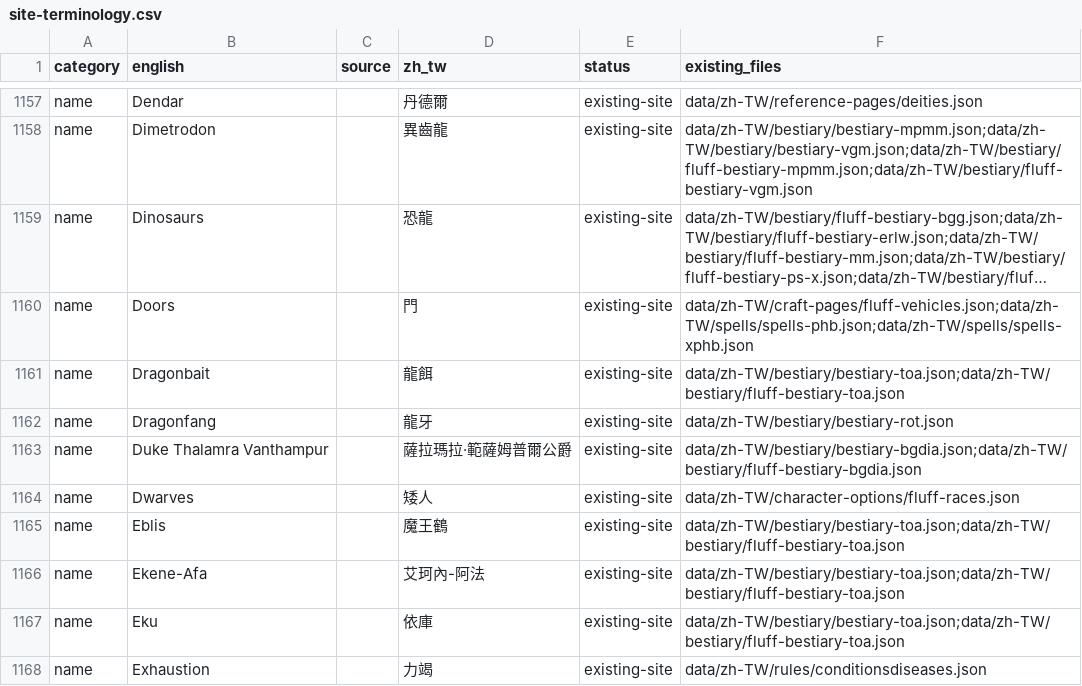
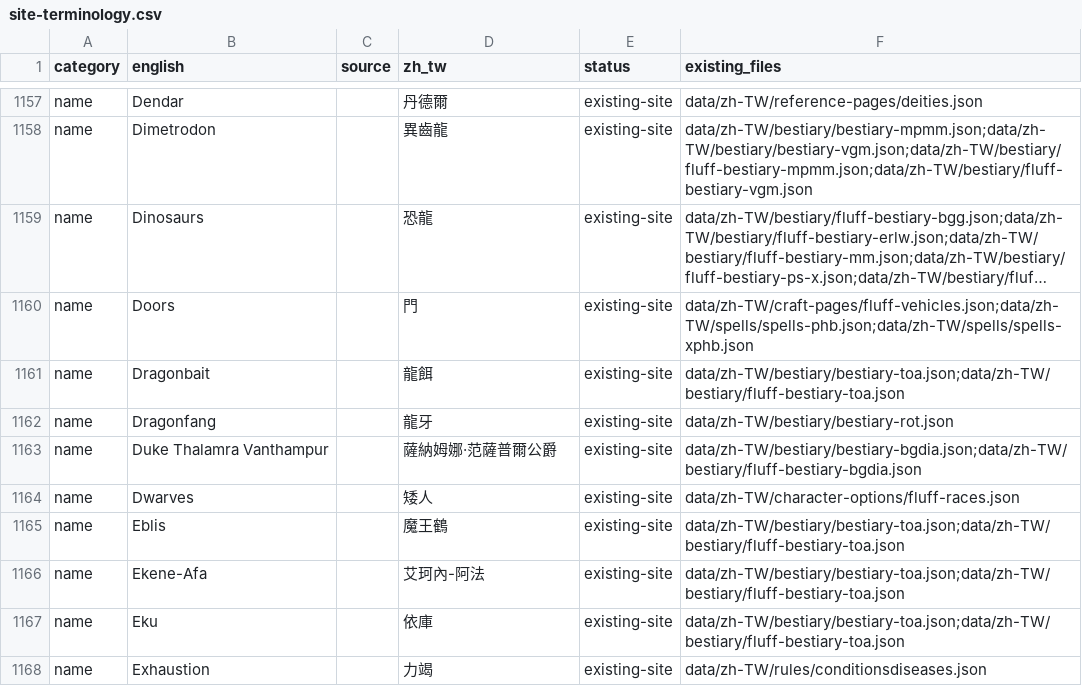
Before and after one commit to WaitingNail/5eWT, a CSV file: translation/zh-TW/adventures/bgdia-toa/site-terminology.csv, drawn as a sheet; only a part is shown, gaps mark what is left out; long unchanged cells end in …; the diff covers the shown part only.

```diff
--- a/translation/zh-TW/adventures/bgdia-toa/site-terminology.csv
+++ b/translation/zh-TW/adventures/bgdia-toa/site-terminology.csv
@@ -1162,3 +1162,3 @@ name,Dragonbait,,龍餌,existing-site,data/zh-TW/bestiary/bestiary-toa.json;data
 name,Dragonfang,,龍牙,existing-site,data/zh-TW/bestiary/bestiary-rot.json
-name,Duke Thalamra Vanthampur,,薩拉瑪拉·範薩姆普爾公爵,existing-site,data/zh-TW/bestiary/bestiary-bgdia.json;data/zh-TW/bestiary/fluff-bestiary-bgdia.json
+name,Duke Thalamra Vanthampur,,薩納姆娜·范薩普爾公爵,existing-site,data/zh-TW/bestiary/bestiary-bgdia.json;data/zh-TW/bestiary/fluff-bestiary-bgdia.json
 name,Dwarves,,矮人,existing-site,data/zh-TW/character-options/fluff-races.json
```
Also changed, not shown: 5 edited cells elsewhere in this file, translation/zh-TW/adventures/bgdia-toa/chapter-labels.csv, translation/zh-TW/adventures/bgdia-toa/terminology-extraction.csv, 46 other files.
